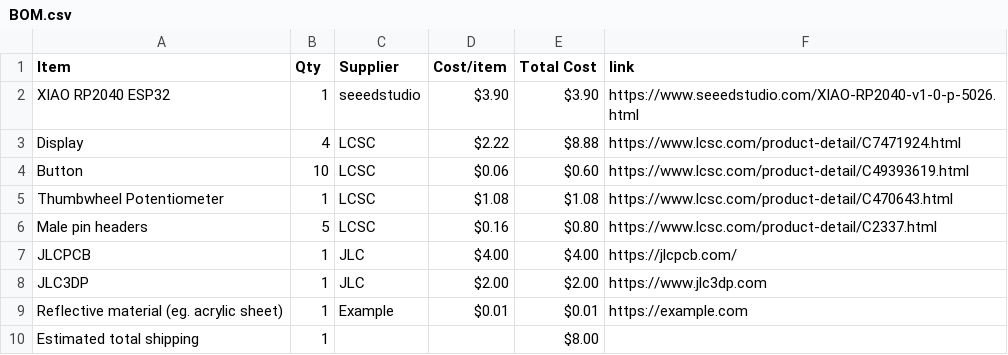
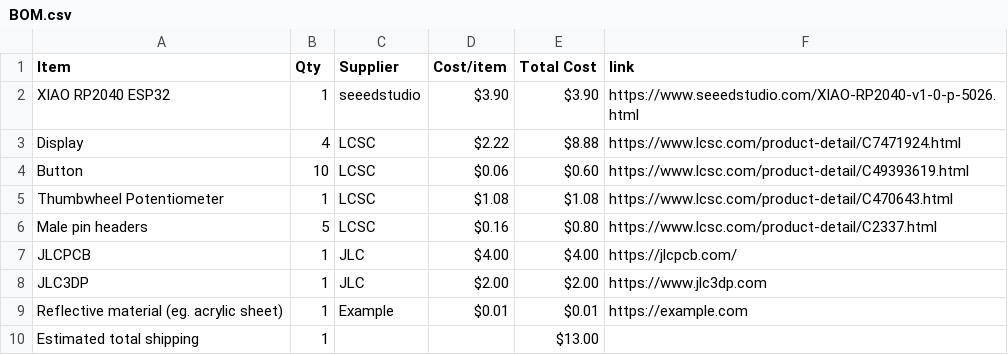
Before and after one commit to he1ias/Holographic-Clock-Display, a CSV file: BOM.csv, drawn as a sheet.

Commit message:
Sync Holographic Clock Display from Half Life

```diff
--- a/BOM.csv
+++ b/BOM.csv
@@ -9,2 +9,2 @@ JLC3DP,1,JLC,$2.00,$2.00,https://www.jlc3dp.com
 Reflective material (eg. acrylic sheet),1,Example,$0.01,$0.01,https://example.com
-Estimated total shipping,1,,,$8.00,
+Estimated total shipping,1,,,$13.00,
```
